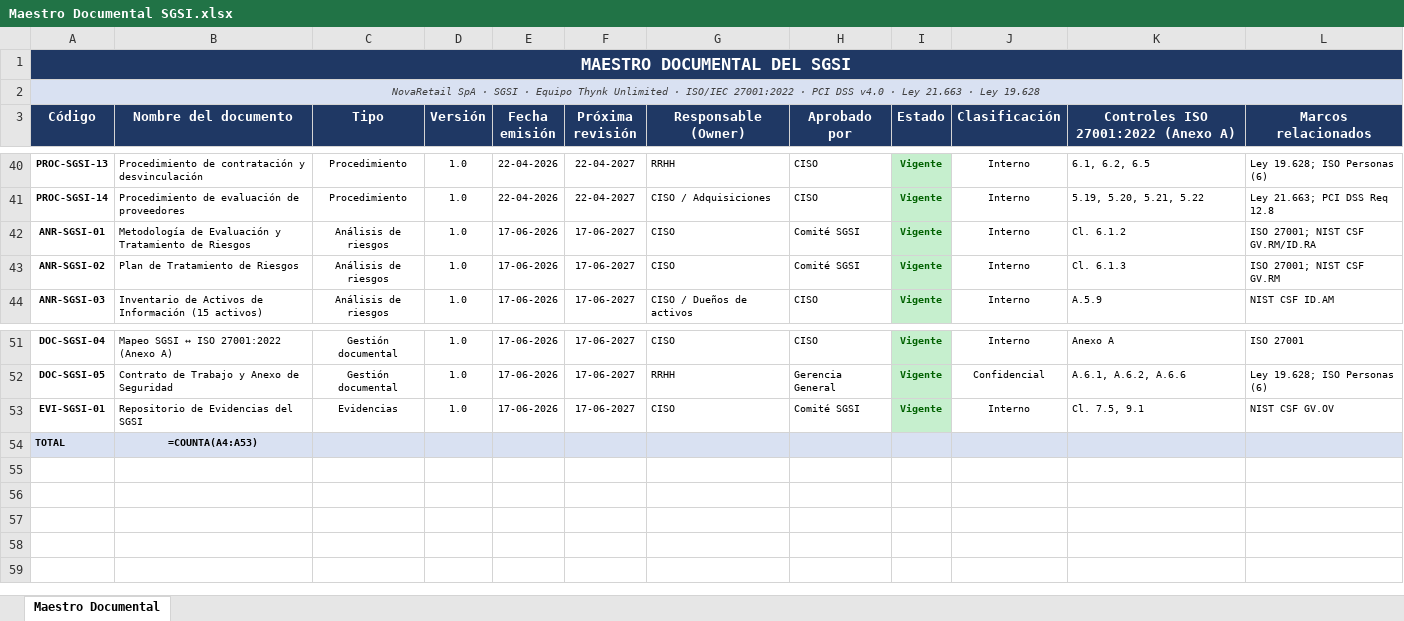
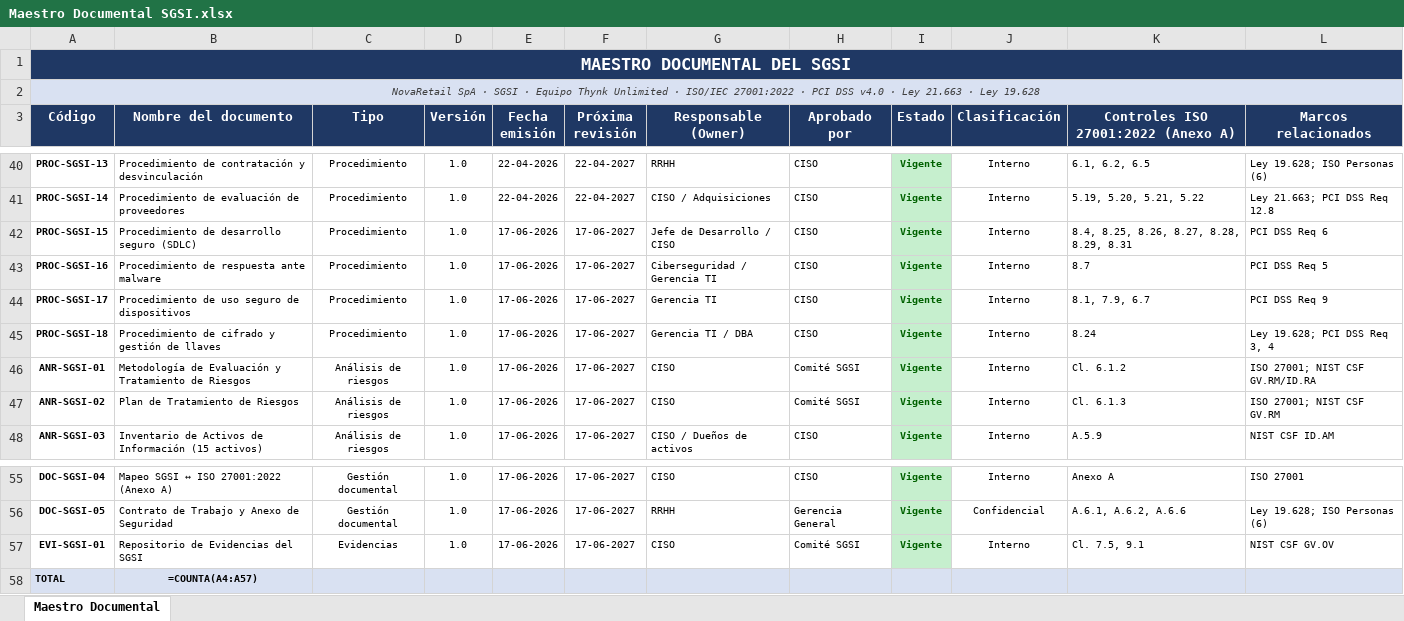
Before and after one commit to savkacarvajal/sgsi-novaretail, an Excel workbook: docs/Maestro Documental SGSI.xlsx, sheet Maestro Documental, drawn as a sheet; only a part is shown, gaps mark what is left out; values as stored, in another font and other column widths than the file's, no borders; formulas without a stored value are shown as written; addresses are those after the commit; the diff names each change by its address in the sheet, - before the commit and + after, or states it on an @@ line.

```diff
--- a/docs/Maestro Documental SGSI.xlsx (sheet Maestro Documental)
+++ b/docs/Maestro Documental SGSI.xlsx (sheet Maestro Documental)
+row 42: PROC-SGSI-15 | Procedimiento de desarrollo seguro (SDLC) | Procedimiento | 1.0 | 17-06-2026 | 17-06-2027 | Jefe de Desarrollo / CISO | CISO | Vigente | Interno | 8.4, 8.25, 8.26, 8.27, 8.28, 8.29, 8.31 | PCI DSS Req 6
+row 43: PROC-SGSI-16 | Procedimiento de respuesta ante malware | Procedimiento | 1.0 | 17-06-2026 | 17-06-2027 | Ciberseguridad / Gerencia TI | CISO | Vigente | Interno | 8.7 | PCI DSS Req 5
+row 44: PROC-SGSI-17 | Procedimiento de uso seguro de dispositivos | Procedimiento | 1.0 | 17-06-2026 | 17-06-2027 | Gerencia TI | CISO | Vigente | Interno | 8.1, 7.9, 6.7 | PCI DSS Req 9
+row 45: PROC-SGSI-18 | Procedimiento de cifrado y gestión de llaves | Procedimiento | 1.0 | 17-06-2026 | 17-06-2027 | Gerencia TI / DBA | CISO | Vigente | Interno | 8.24 | Ley 19.628; PCI DSS Req 3, 4
-B58 (Nombre del documento): =COUNTA(A4:A53)
+B58 (Nombre del documento): =COUNTA(A4:A57)
```
Also changed, not shown: 32 other files.
